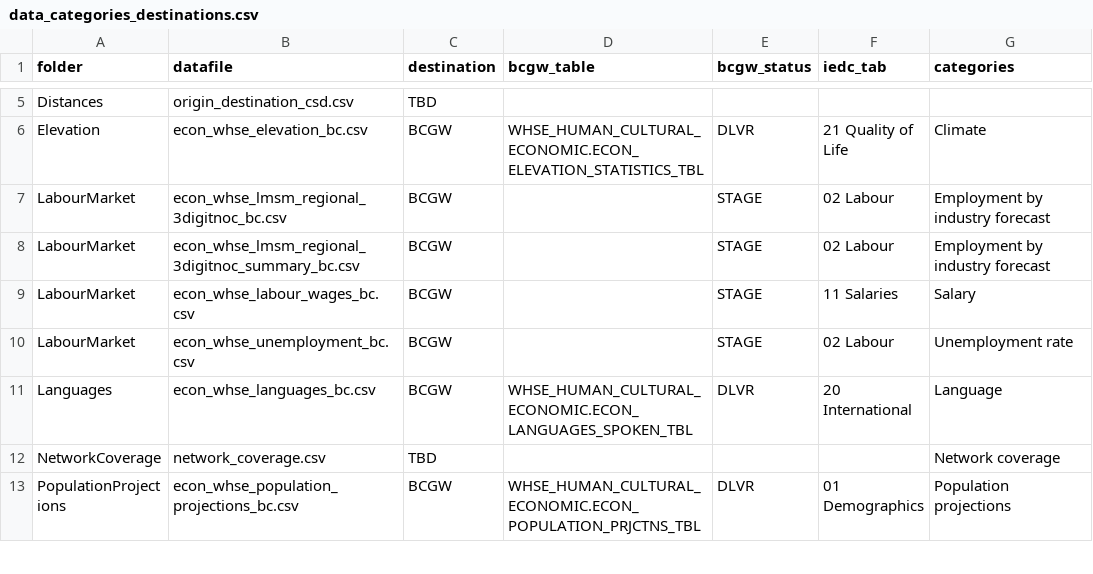
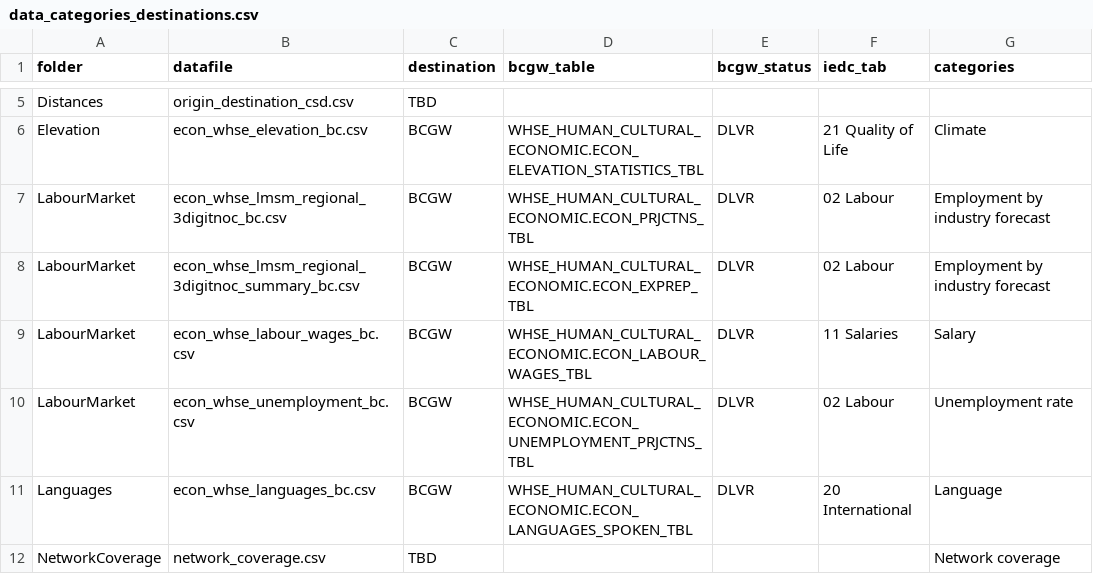
Before and after one commit to smnorris/mit_onetool_data, a CSV file: dissdata/data/data_categories_destinations.csv, drawn as a sheet; only a part is shown, gaps mark what is left out; the shorter side is filled out with more unchanged rows.

Commit message:
modified JTST data status, now in DLVR

```diff
--- a/dissdata/data/data_categories_destinations.csv
+++ b/dissdata/data/data_categories_destinations.csv
@@ -6,6 +6,6 @@ Distances,origin_destination_csd.csv,TBD,,,,
 Elevation,econ_whse_elevation_bc.csv,BCGW,WHSE_HUMAN_CULTURAL_ECONOMIC.ECON_ELEVATION_STATISTICS_TBL,DLVR,21 Quality of Life,Climate
-LabourMarket,econ_whse_lmsm_regional_3digitnoc_bc.csv,BCGW,,STAGE,02 Labour,Employment by industry forecast
-LabourMarket,econ_whse_lmsm_regional_3digitnoc_summary_bc.csv,BCGW,,STAGE,02 Labour,Employment by industry forecast
-LabourMarket,econ_whse_labour_wages_bc.csv,BCGW,,STAGE,11 Salaries,Salary
-LabourMarket,econ_whse_unemployment_bc.csv,BCGW,,STAGE,02 Labour,Unemployment rate
+LabourMarket,econ_whse_lmsm_regional_3digitnoc_bc.csv,BCGW,WHSE_HUMAN_CULTURAL_ECONOMIC.ECON_PRJCTNS_TBL,DLVR,02 Labour,Employment by industry forecast
+LabourMarket,econ_whse_lmsm_regional_3digitnoc_summary_bc.csv,BCGW,WHSE_HUMAN_CULTURAL_ECONOMIC.ECON_EXPREP_TBL,DLVR,02 Labour,Employment by industry forecast
+LabourMarket,econ_whse_labour_wages_bc.csv,BCGW,WHSE_HUMAN_CULTURAL_ECONOMIC.ECON_LABOUR_WAGES_TBL,DLVR,11 Salaries,Salary
+LabourMarket,econ_whse_unemployment_bc.csv,BCGW,WHSE_HUMAN_CULTURAL_ECONOMIC.ECON_UNEMPLOYMENT_PRJCTNS_TBL,DLVR,02 Labour,Unemployment rate
 Languages,econ_whse_languages_bc.csv,BCGW,WHSE_HUMAN_CULTURAL_ECONOMIC.ECON_LANGUAGES_SPOKEN_TBL,DLVR,20 International,Language
```
